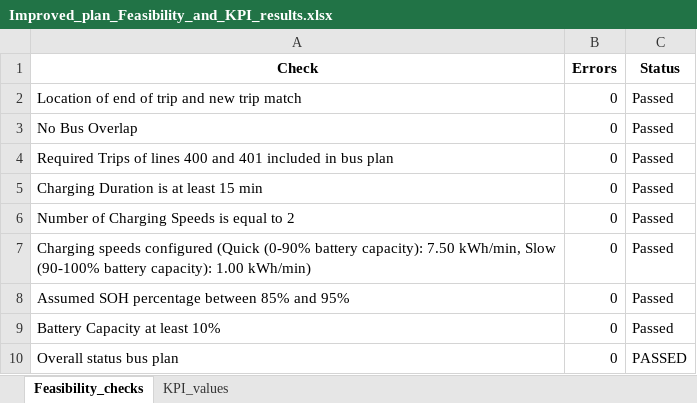
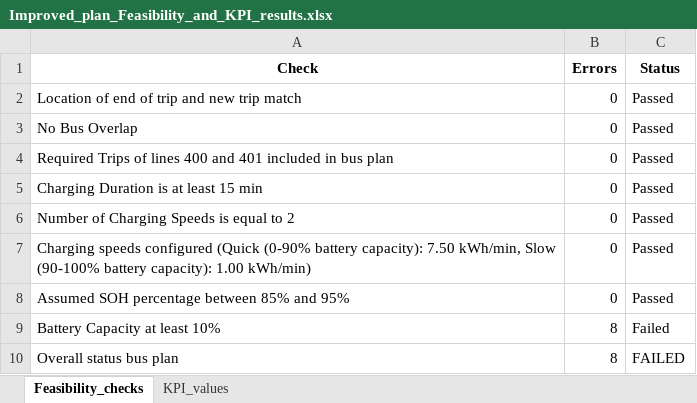
Before and after one commit to FeevanZoghel/Project_5, an Excel workbook: Improved_plan_Feasibility_and_KPI_results.xlsx, sheet Feasibility_checks, drawn as a sheet; values as stored, in another font and other column widths than the file's, no borders; the diff names each change by its address in the sheet, - before the commit and + after, or states it on an @@ line.

```diff
--- a/Improved_plan_Feasibility_and_KPI_results.xlsx (sheet Feasibility_checks)
+++ b/Improved_plan_Feasibility_and_KPI_results.xlsx (sheet Feasibility_checks)
-B9:B10 (Errors): 0
+B9:B10 (Errors): 8
-C9 (Status): Passed
+C9 (Status): Failed
-C10 (Status): PASSED
+C10 (Status): FAILED
```
Also changed, not shown: sheet KPI_values, 2 other files.
